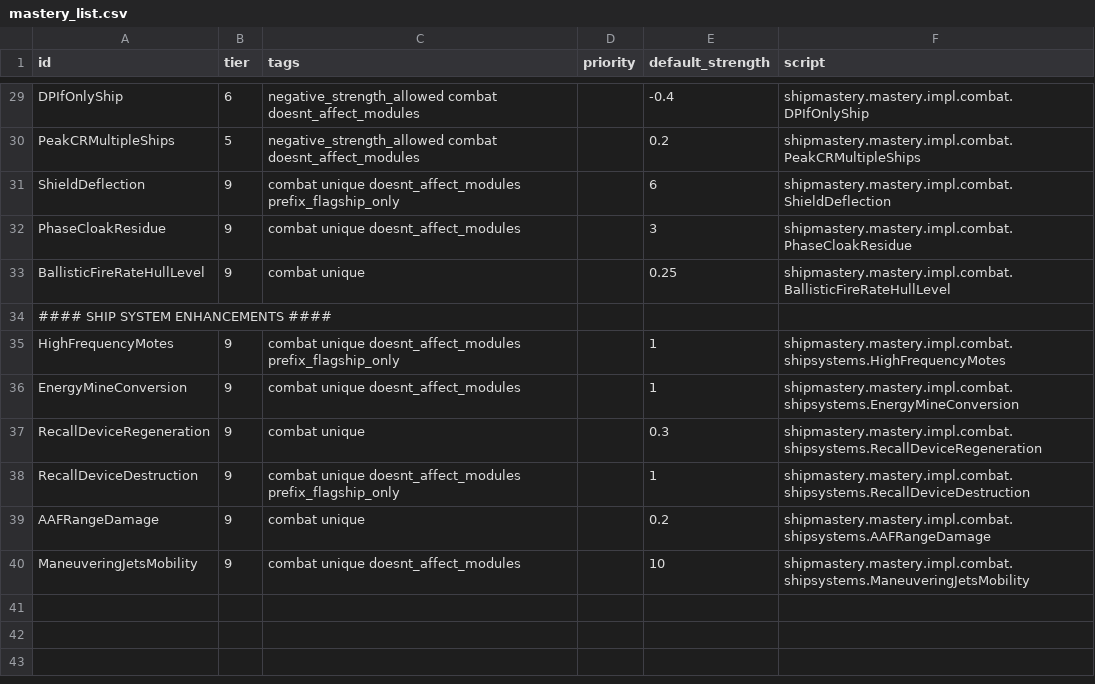
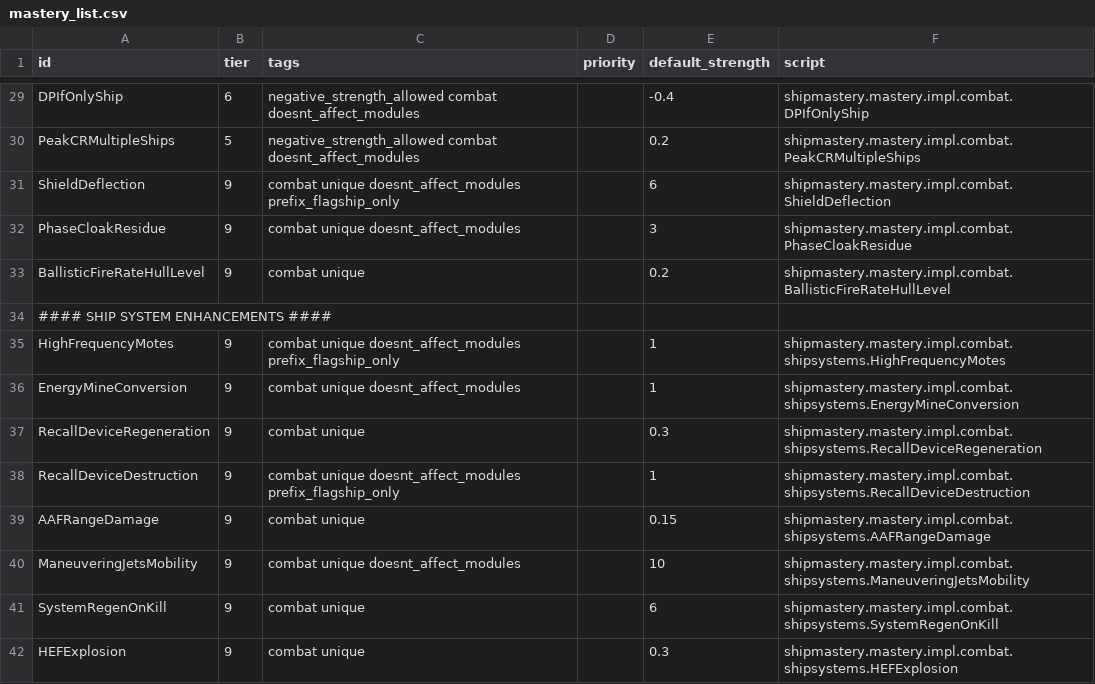
Before and after one commit to qcwxezda/Starsector-Ship-Mastery-System, a CSV file: data/shipmastery/mastery_list.csv, drawn as a sheet; only a part is shown, gaps mark what is left out.

```diff
--- a/data/shipmastery/mastery_list.csv
+++ b/data/shipmastery/mastery_list.csv
@@ -32,3 +32,3 @@ ShieldDeflection,9,combat unique doesnt_affect_modules prefix_flagship_only,,6,s
 PhaseCloakResidue,9,combat unique doesnt_affect_modules,,3,shipmastery.mastery.impl.combat.PhaseCloakResidue
-BallisticFireRateHullLevel,9,combat unique,,0.25,shipmastery.mastery.impl.combat.BallisticFireRateHullLevel
+BallisticFireRateHullLevel,9,combat unique,,0.2,shipmastery.mastery.impl.combat.BallisticFireRateHullLevel
 #### SHIP SYSTEM ENHANCEMENTS ####
@@ -38,3 +38,5 @@ RecallDeviceRegeneration,9,combat unique,,0.3,shipmastery.mastery.impl.combat.sh
 RecallDeviceDestruction,9,combat unique doesnt_affect_modules prefix_flagship_only,,1,shipmastery.mastery.impl.combat.shipsystems.RecallDeviceDestruction
-AAFRangeDamage,9,combat unique,,0.2,shipmastery.mastery.impl.combat.shipsystems.AAFRangeDamage
+AAFRangeDamage,9,combat unique,,0.15,shipmastery.mastery.impl.combat.shipsystems.AAFRangeDamage
 ManeuveringJetsMobility,9,combat unique doesnt_affect_modules,,10,shipmastery.mastery.impl.combat.shipsystems.ManeuveringJetsMobility
+SystemRegenOnKill,9,combat unique,,6,shipmastery.mastery.impl.combat.shipsystems.SystemRegenOnKill
+HEFExplosion,9,combat unique,,0.3,shipmastery.mastery.impl.combat.shipsystems.HEFExplosion
```
Also changed, not shown: 17 other files.
